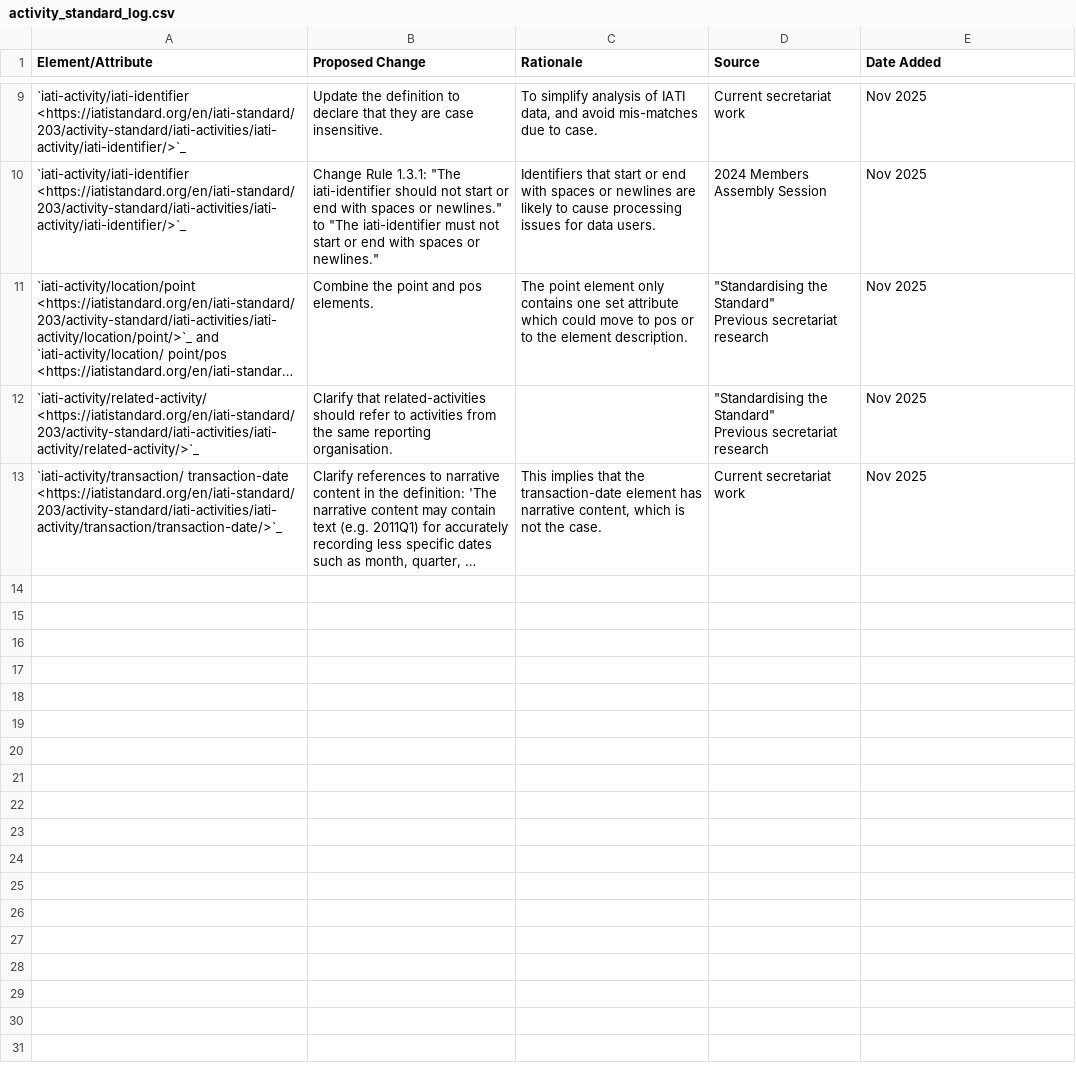
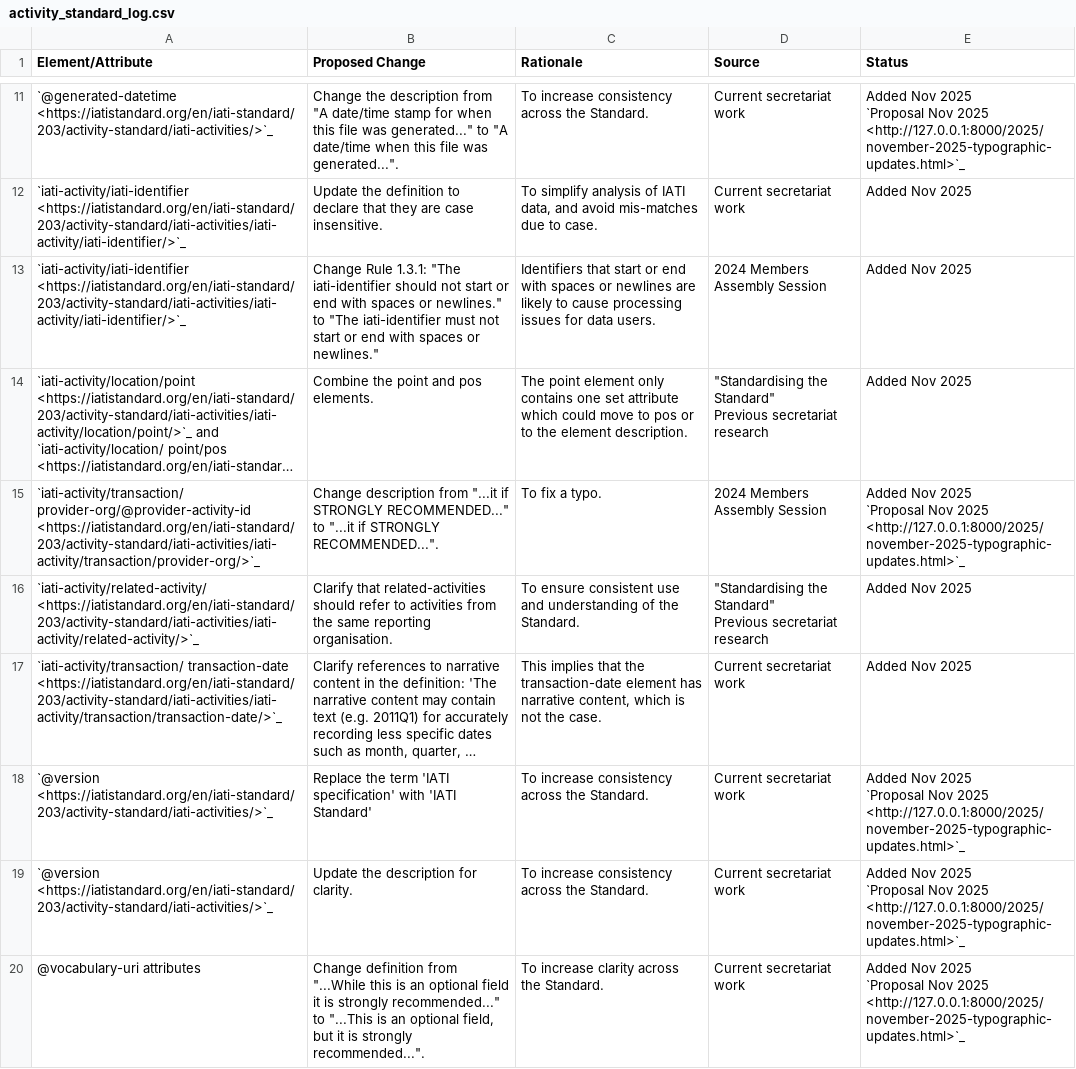
Before and after one commit to IATI/iati-standard-gazette, a CSV file: docs/tables/activity_standard_log.csv, drawn as a sheet; only a part is shown, gaps mark what is left out; long unchanged cells end in …; addresses are those after the commit; ↵ is a line break in a cell; the diff covers the shown part only; the diff names each change by its address in the sheet, - before the commit and + after, or states it on an @@ line.

Commit message:
Add act standard items in proposal

```diff
--- a/docs/tables/activity_standard_log.csv
+++ b/docs/tables/activity_standard_log.csv
-E1: Date Added
+E1: Status
+row 11: `@generated-datetime <https://iatistandard.org/en/iati-standard/203/activity-standard/iati-activities/>`_ | Change the description from "A date/time stamp for when this file was generated..." to "A date/time when this file was generated...". | To increase consistency across the Standard. | Current secretariat work | Added Nov 2025 ↵ `Proposal Nov 2025 <http://127.0.0.1:8000/2025/november-2025-typographic-updates.html>`_
-E12:E14 (Status): Nov 2025
+E12:E14 (Status): Added Nov 2025
+row 15: `iati-activity/transaction/ provider-org/@provider-activity-id <https://iatistandard.org/en/iati-standard/203/activity-standard/iati-activities/iati-activity/transaction/provider-org/>`_ | Change description from "...it if STRONGLY RECOMMENDED..." to "...it if STRONGLY RECOMMENDED...". | To fix a typo. | 2024 Members Assembly Session | Added Nov 2025 ↵ `Proposal Nov 2025 <http://127.0.0.1:8000/2025/november-2025-typographic-updates.html>`_
-C16 (Rationale): (empty)
+C16 (Rationale): To ensure consistent use and understanding of the Standard.
-E16:E17 (Status): Nov 2025
+E16:E17 (Status): Added Nov 2025
+row 18: `@version <https://iatistandard.org/en/iati-standard/203/activity-standard/iati-activities/>`_ | Replace the term 'IATI specification' with 'IATI Standard' | To increase consistency across the Standard. | Current secretariat work | Added Nov 2025 ↵ `Proposal Nov 2025 <http://127.0.0.1:8000/2025/november-2025-typographic-updates.html>`_
+row 19: `@version <https://iatistandard.org/en/iati-standard/203/activity-standard/iati-activities/>`_ | Update the description for clarity. | To increase consistency across the Standard. | Current secretariat work | Added Nov 2025 ↵ `Proposal Nov 2025 <http://127.0.0.1:8000/2025/november-2025-typographic-updates.html>`_
+row 20: @vocabulary-uri attributes | Change definition from "...While this is an optional field it is strongly recommended..." to "...This is an optional field, but it is strongly recommended...". | To increase clarity across the Standard. | Current secretariat work | Added Nov 2025 ↵ `Proposal Nov 2025 <http://127.0.0.1:8000/2025/november-2025-typographic-updates.html>`_
```
Also changed, not shown: 2 added rows and 10 edited cells elsewhere in this file.
